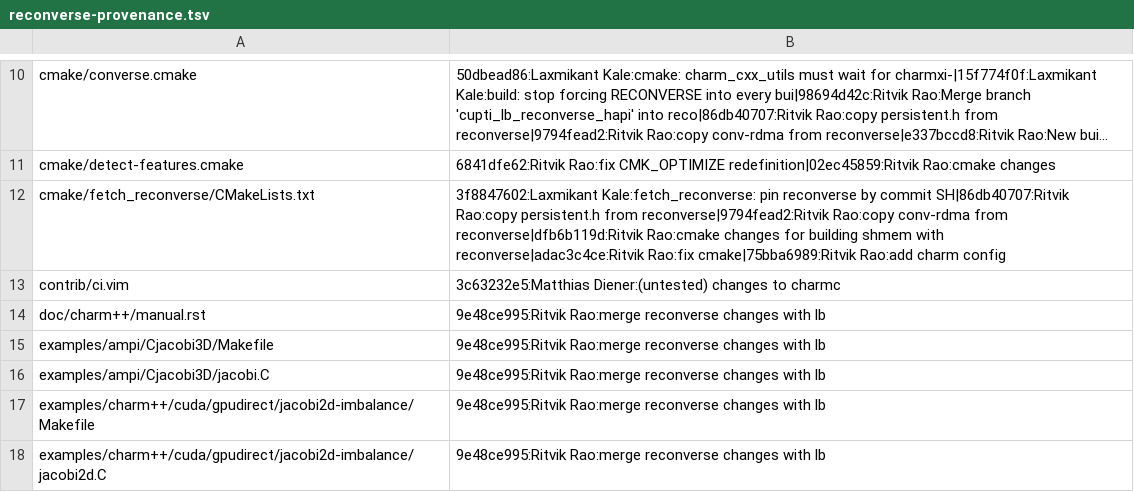
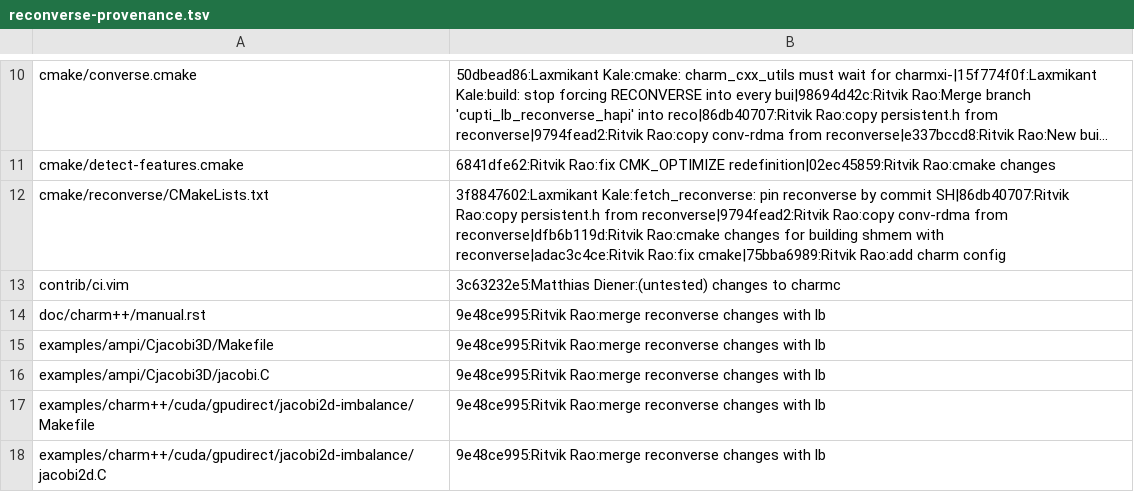
Before and after one commit to charmplusplus/charm, a TSV file: doc/reconverse-provenance.tsv, drawn as a sheet; only a part is shown, gaps mark what is left out; long unchanged cells end in …; the diff names each change by its address in the sheet, - before the commit and + after, or states it on an @@ line.

```diff
--- a/doc/reconverse-provenance.tsv
+++ b/doc/reconverse-provenance.tsv
-A12: cmake/fetch_reconverse/CMakeLists.txt
+A12: cmake/reconverse/CMakeLists.txt
```
Also changed, not shown: doc/reconverse-migration-ledger.tsv, 11 other files.
